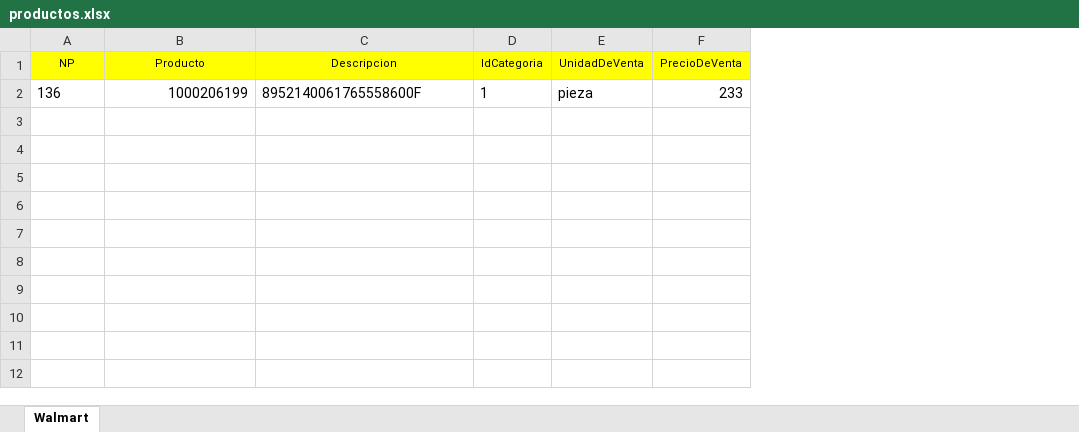
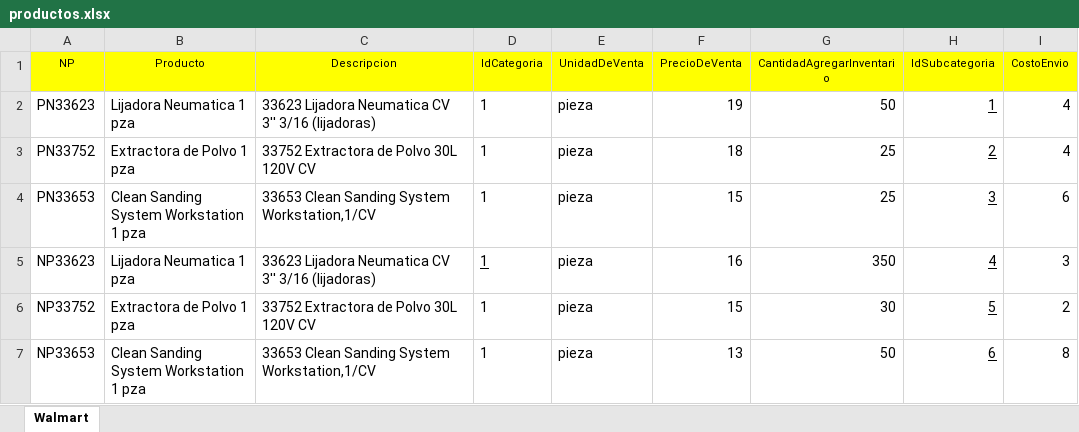
Before and after one commit to varCloud/crea3M, an Excel workbook: CREA3M/assets/productos.xlsx, sheet Walmart, drawn as a sheet; values as stored, in another font and other column widths than the file's, no borders; removed rows and columns are numbered as before the commit, all else as after; the diff names each change by its address in the sheet, - before the commit and + after, or states it on an @@ line.

Commit message:
se agrega el manejo de categorias  y subcategorias
se agrega el manejo de categorias  y subcategorias

```diff
--- a/CREA3M/assets/productos.xlsx (sheet Walmart)
+++ b/CREA3M/assets/productos.xlsx (sheet Walmart)
+column G (CantidadAgregarInventario), empty
+column H (IdSubcategoria), empty
+column I (CostoEnvio), empty
-row 2: 136 | 1000206199 | 8952140061765558600F | 1 | pieza | 233
+row 2: PN33623 | Lijadora Neumatica 1 pza | 33623 Lijadora Neumatica CV 3'' 3/16 (lijadoras) | 1 | pieza | 19 | 50 | 1 | 4
+row 3: PN33752 | Extractora de Polvo 1 pza | 33752 Extractora de Polvo 30L 120V CV | 1 | pieza | 18 | 25 | 2 | 4
+row 4: PN33653 | Clean Sanding System Workstation 1 pza | 33653 Clean Sanding System Workstation,1/CV | 1 | pieza | 15 | 25 | 3 | 6
+row 5: NP33623 | Lijadora Neumatica 1 pza | 33623 Lijadora Neumatica CV 3'' 3/16 (lijadoras) | 1 | pieza | 16 | 350 | 4 | 3
+row 6: NP33752 | Extractora de Polvo 1 pza | 33752 Extractora de Polvo 30L 120V CV | 1 | pieza | 15 | 30 | 5 | 2
+row 7: NP33653 | Clean Sanding System Workstation 1 pza | 33653 Clean Sanding System Workstation,1/CV | 1 | pieza | 13 | 50 | 6 | 8
```
Also changed, not shown: 26 other files.
